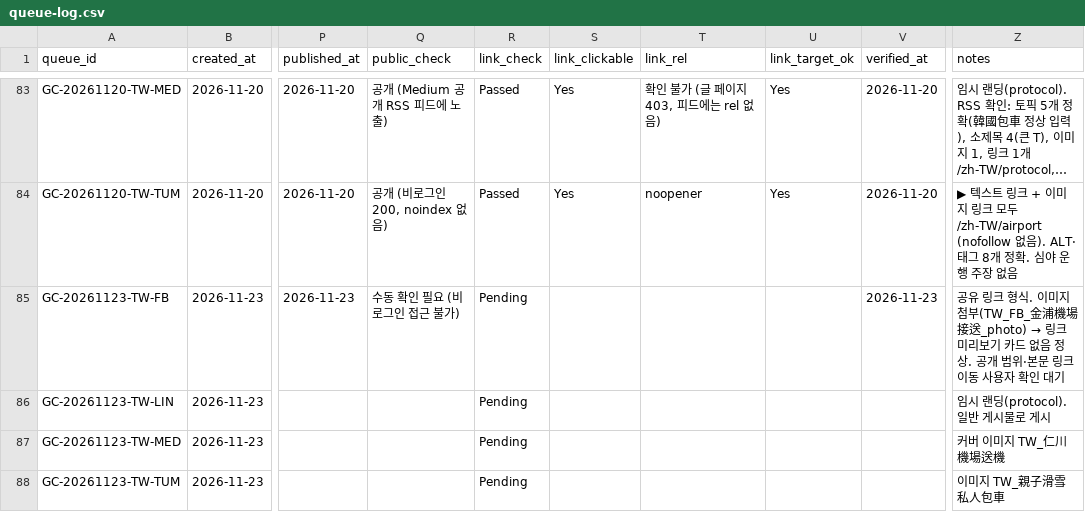
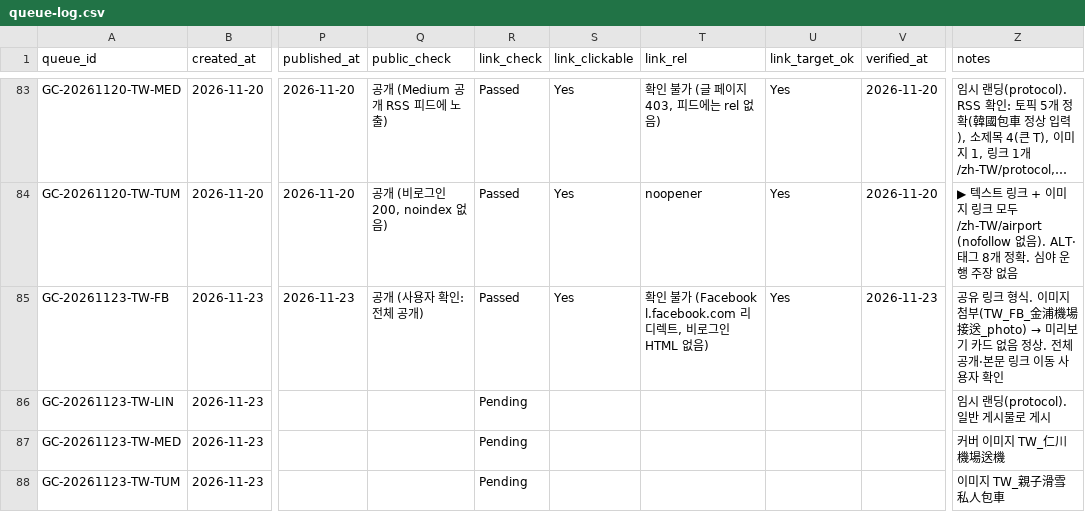
Before and after one commit to NJM-hub/NJM, a CSV file: .claude/skills/goldencar-backlink/queue-log.csv, drawn as a sheet; only a part is shown, gaps mark what is left out; long unchanged cells end in …; the diff names each change by its address in the sheet, - before the commit and + after, or states it on an @@ line.

```diff
--- a/.claude/skills/goldencar-backlink/queue-log.csv
+++ b/.claude/skills/goldencar-backlink/queue-log.csv
-Q85 (public_check): 수동 확인 필요 (비로그인 접근 불가)
+Q85 (public_check): 공개 (사용자 확인: 전체 공개)
-R85 (link_check): Pending
+R85 (link_check): Passed
-S85 (link_clickable): (empty)
+S85 (link_clickable): Yes
-T85 (link_rel): (empty)
+T85 (link_rel): 확인 불가 (Facebook l.facebook.com 리디렉트, 비로그인 HTML 없음)
-U85 (link_target_ok): (empty)
+U85 (link_target_ok): Yes
@@ Z85 (notes): …接送_photo) → 링크 미리보기 카드 없음 정상. 공개 범위·본문 링크 이동 사용자 확인 대기 → …接送_photo) → 미리보기 카드 없음 정상. 전체 공개·본문 링크 이동 사용자 확인 @@
```
